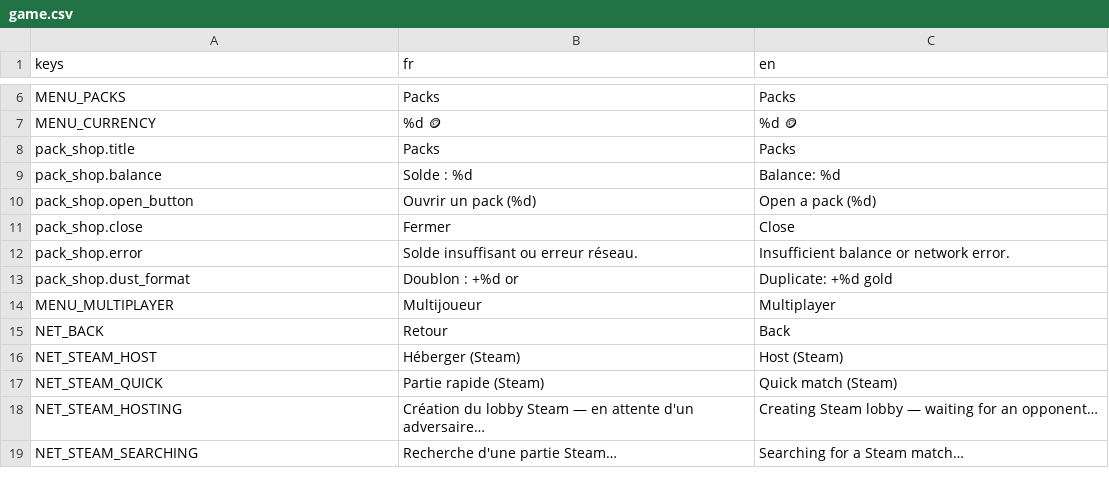
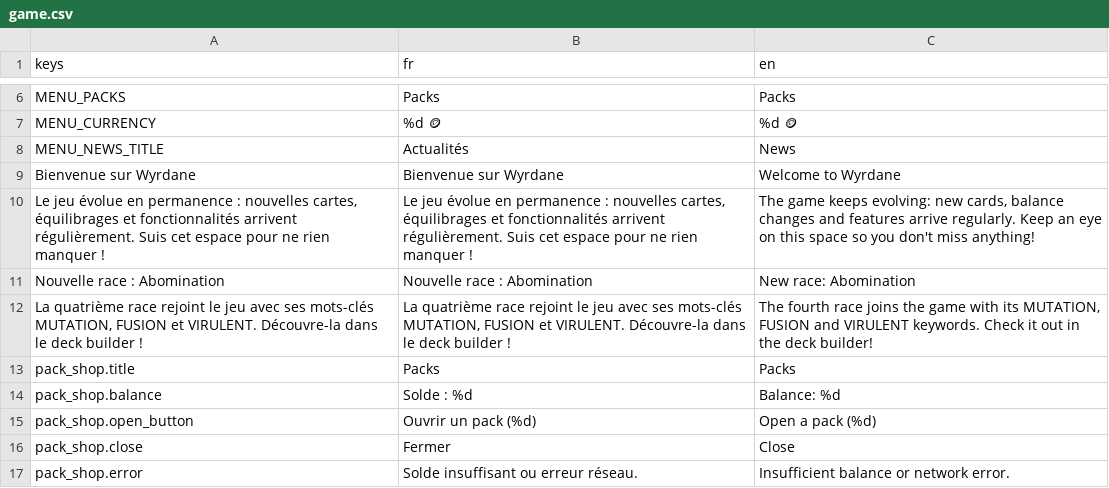
Before and after one commit to Nicolas82200/Wyrdane, a CSV file: translations/game.csv, drawn as a sheet; only a part is shown, gaps mark what is left out; the shorter side is filled out with more unchanged rows; the diff names each change by its address in the sheet, - before the commit and + after, or states it on an @@ line.

Commit message:
feat: add news panel to main menu
Adds a data-driven news feed in the previously empty right side of the
main menu, backed by NewsEntry resources under resources/news/.

```diff
--- a/translations/game.csv
+++ b/translations/game.csv
+row 8: MENU_NEWS_TITLE | Actualités | News
+row 9: Bienvenue sur Wyrdane | Bienvenue sur Wyrdane | Welcome to Wyrdane
+row 10: Le jeu évolue en permanence : nouvelles cartes, équilibrages et fonctionnalités arrivent régulièrement. Suis cet espace pour ne rien manquer ! | Le jeu évolue en permanence : nouvelles cartes, équilibrages et fonctionnalités arrivent régulièrement. Suis cet espace pour ne rien manquer ! | The game keeps evolving: new cards, balance changes and features arrive regularly. Keep an eye on this space so you don't miss anything!
+row 11: Nouvelle race : Abomination | Nouvelle race : Abomination | New race: Abomination
+row 12: La quatrième race rejoint le jeu avec ses mots-clés MUTATION, FUSION et VIRULENT. Découvre-la dans le deck builder ! | La quatrième race rejoint le jeu avec ses mots-clés MUTATION, FUSION et VIRULENT. Découvre-la dans le deck builder ! | The fourth race joins the game with its MUTATION, FUSION and VIRULENT keywords. Check it out in the deck builder!
```
Also changed, not shown: 8 other files.
